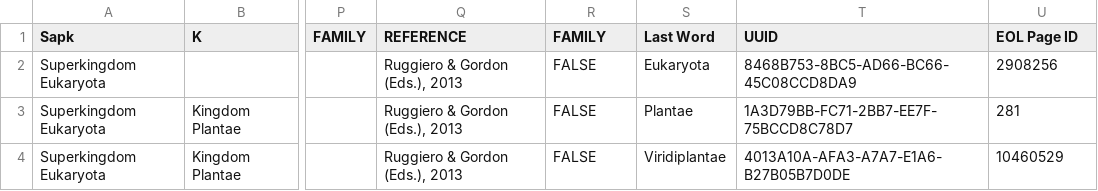
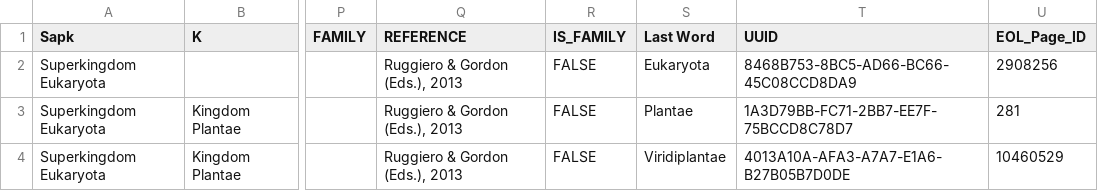
Before and after one commit to Bhanditz/ggi, a CSV file: spec/files/FALO.csv, drawn as a sheet; only a part is shown, gaps mark what is left out; the diff names each change by its address in the sheet, - before the commit and + after, or states it on an @@ line.

Commit message:
specs work with updated falo file

```diff
--- a/spec/files/FALO.csv
+++ b/spec/files/FALO.csv
-R1: FAMILY
+R1: IS_FAMILY
-U1: EOL Page ID
+U1: EOL_Page_ID
```
Also changed, not shown: 2 other files.
